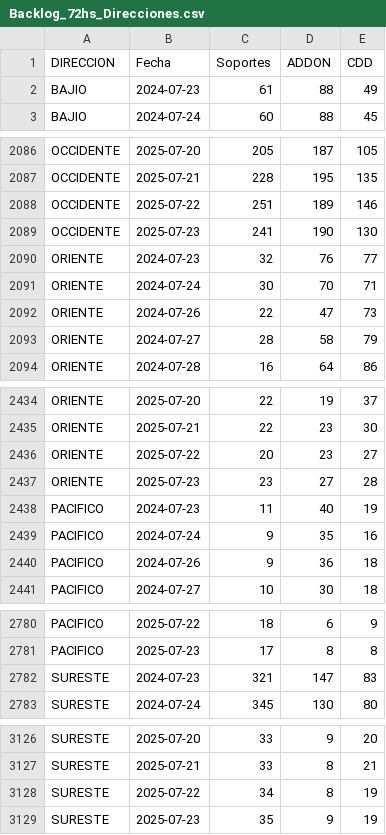
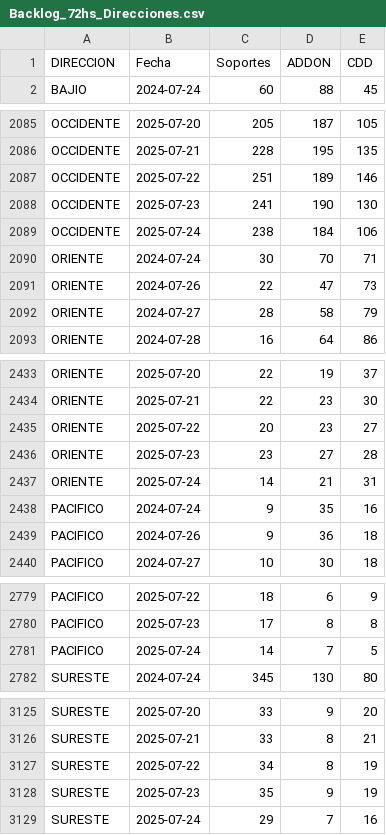
Before and after one commit to tpmineriadatos/tpmineriadatos.github.io, a CSV file: MineriaDD/fuentes/Backlog_72hs_Direcciones.csv, drawn as a sheet; only a part is shown, gaps mark what is left out; removed rows and columns are numbered as before the commit, all else as after; the diff covers the shown part only; the diff names each change by its address in the sheet, - before the commit and + after, or states it on an @@ line.

```diff
--- a/MineriaDD/fuentes/Backlog_72hs_Direcciones.csv
+++ b/MineriaDD/fuentes/Backlog_72hs_Direcciones.csv
-row 2: BAJIO | 2024-07-23 | 61 | 88 | 49
-row 2090: ORIENTE | 2024-07-23 | 32 | 76 | 77
+row 2089: OCCIDENTE | 2025-07-24 | 238 | 184 | 106
-row 2438: PACIFICO | 2024-07-23 | 11 | 40 | 19
+row 2437: ORIENTE | 2025-07-24 | 14 | 21 | 31
-row 2782: SURESTE | 2024-07-23 | 321 | 147 | 83
+row 2781: PACIFICO | 2025-07-24 | 14 | 7 | 5
+row 3129: SURESTE | 2025-07-24 | 29 | 7 | 16
```
Also changed, not shown: 5 added rows and 5 removed rows elsewhere in this file, MineriaDD/fuentes/Backlog_Direcciones.csv, MineriaDD/fuentes/Backlog_Plazas.csv, 8 other files.
